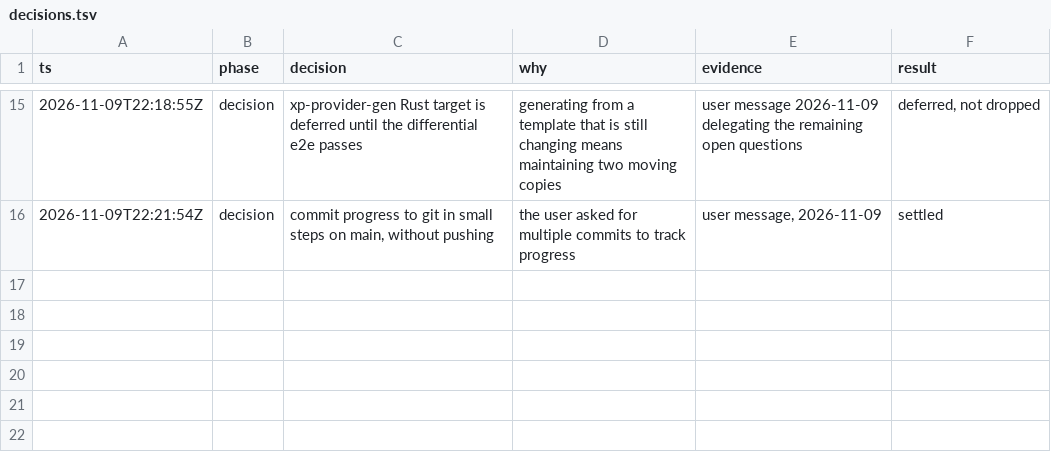
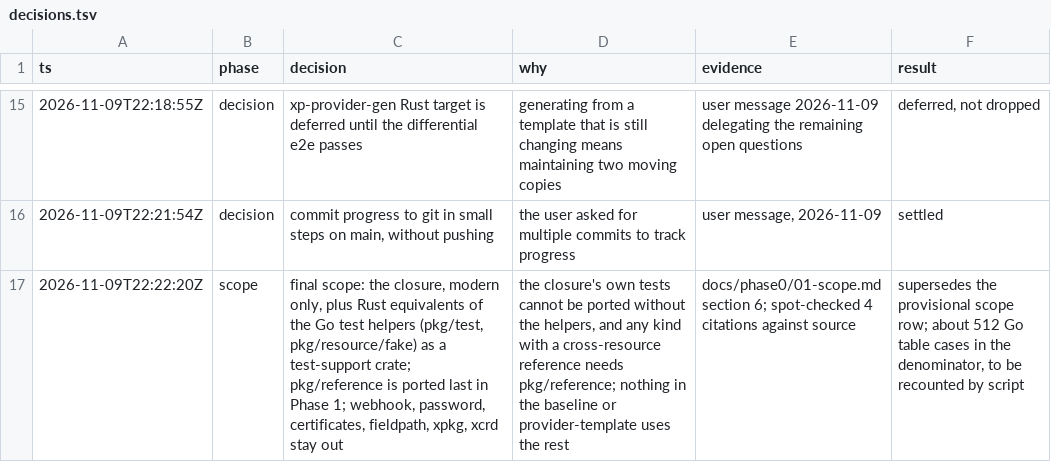
Before and after one commit to cychiang/crossplane-runtime-rs, a TSV file: decisions.tsv, drawn as a sheet; only a part is shown, gaps mark what is left out; the diff names each change by its address in the sheet, - before the commit and + after, or states it on an @@ line.

Commit message:
Add the Phase 0 scope table
Classifies all 40 packages of crossplane-runtime v2.4.3 and lists the
symbols the xp-provider-gen baseline uses from each one in its import
closure, plus the core/v2 common types and the code generation the Go
side relies on.

The port covers the closure for modern (namespaced) resources, Rust
equivalents of pkg/test and pkg/resource/fake, and pkg/reference.

```diff
--- a/decisions.tsv
+++ b/decisions.tsv
+row 17: 2026-11-09T22:22:20Z | scope | final scope: the closure, modern only, plus Rust equivalents of the Go test helpers (pkg/test, pkg/resource/fake) as a test-support crate; pkg/reference is ported last in Phase 1; webhook, password, certificates, fieldpath, xpkg, xcrd stay out | the closure's own tests cannot be ported without the helpers, and any kind with a cross-resource reference needs pkg/reference; nothing in the baseline or provider-template uses the rest | docs/phase0/01-scope.md section 6; spot-checked 4 citations against source | supersedes the provisional scope row; about 512 Go table cases in the denominator, to be recounted by script
```
Also changed, not shown: 1 other file.
